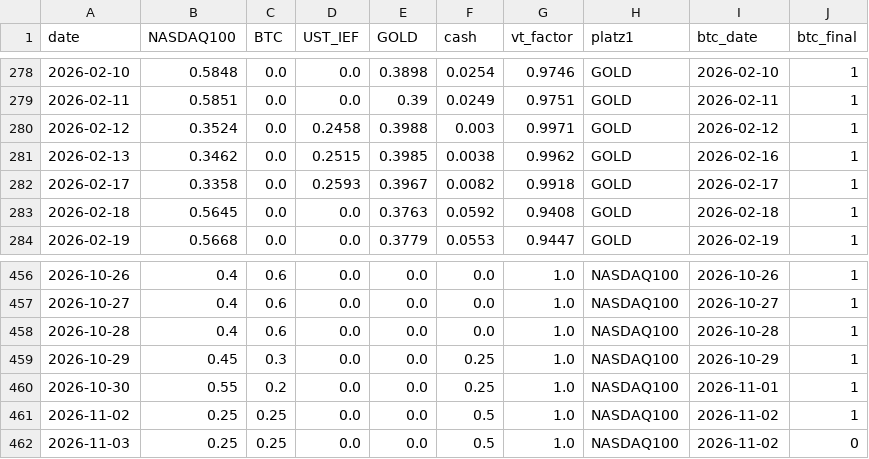
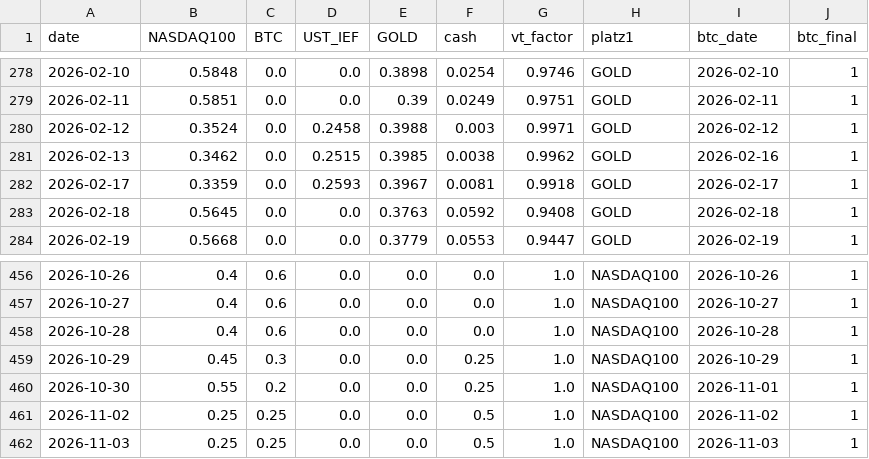
Before and after one commit to Sin3qz/Strategies-dashboard, a CSV file: data/daily_levgtaa.csv, drawn as a sheet; only a part is shown, gaps mark what is left out.

```diff
--- a/data/daily_levgtaa.csv
+++ b/data/daily_levgtaa.csv
@@ -281,3 +281,3 @@ date,NASDAQ100,BTC,UST_IEF,GOLD,cash,vt_factor,platz1,btc_date,btc_final
 2026-02-13,0.3462,0.0,0.2515,0.3985,0.0038,0.9962,GOLD,2026-02-16,1
-2026-02-17,0.3358,0.0,0.2593,0.3967,0.0082,0.9918,GOLD,2026-02-17,1
+2026-02-17,0.3359,0.0,0.2593,0.3967,0.0081,0.9918,GOLD,2026-02-17,1
 2026-02-18,0.5645,0.0,0.0,0.3763,0.0592,0.9408,GOLD,2026-02-18,1
@@ -461,2 +461,2 @@ date,NASDAQ100,BTC,UST_IEF,GOLD,cash,vt_factor,platz1,btc_date,btc_final
 2026-11-02,0.25,0.25,0.0,0.0,0.5,1.0,NASDAQ100,2026-11-02,1
-2026-11-03,0.25,0.25,0.0,0.0,0.5,1.0,NASDAQ100,2026-11-02,0
+2026-11-03,0.25,0.25,0.0,0.0,0.5,1.0,NASDAQ100,2026-11-03,1
```
Also changed, not shown: data/daily_levtips.csv, data/wikifolio_history.csv, 5 other files.
